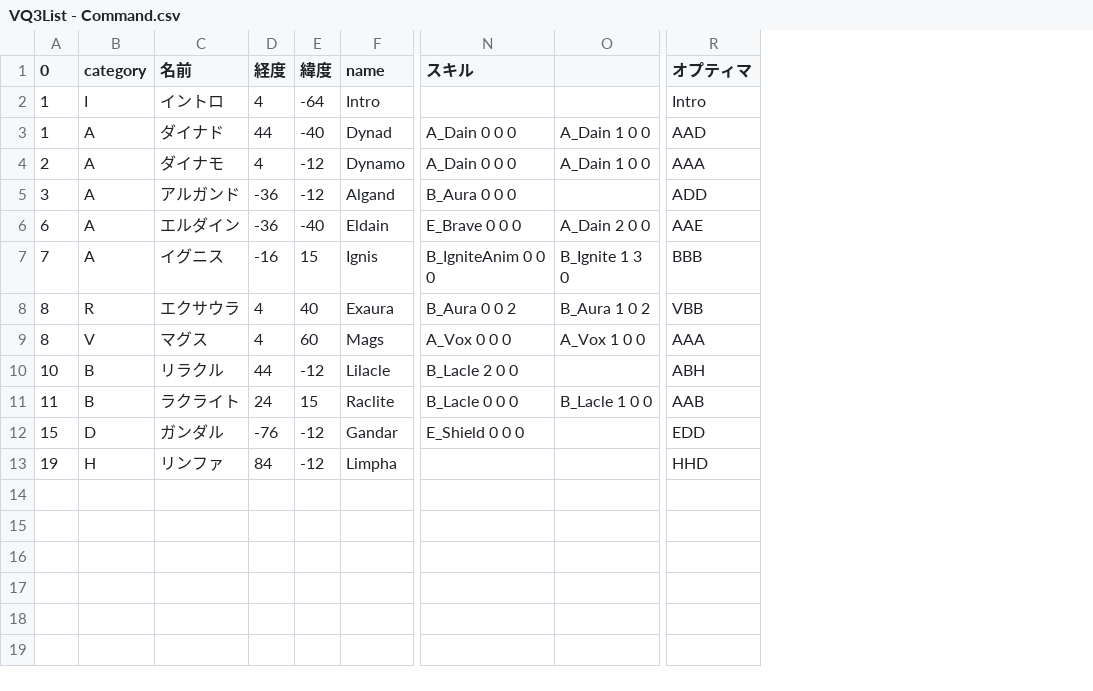
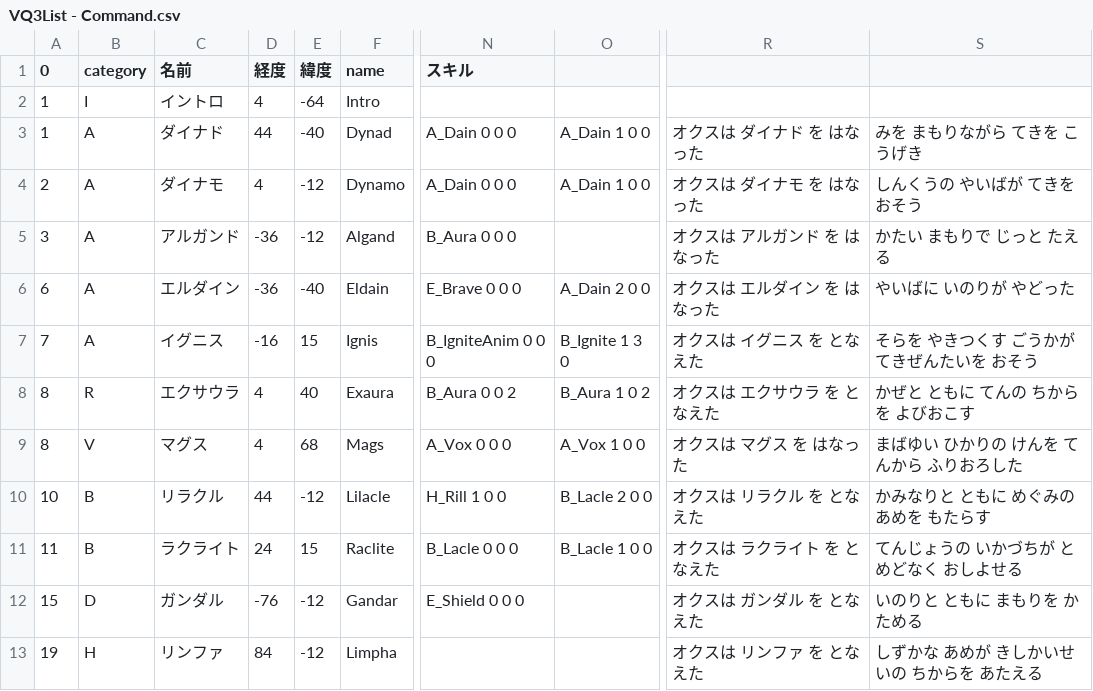
Before and after one commit to geekdrums/VQ3, a CSV file: VQ3 Unity/Assets/StreamingAssets/VQ3List - Command.csv, drawn as a sheet; only a part is shown, gaps mark what is left out; removed rows and columns are numbered as before the commit, all else as after; the diff names each change by its address in the sheet, - before the commit and + after, or states it on an @@ line.

Commit message:
AddCommandDescribeText

```diff
--- a/VQ3 Unity/Assets/StreamingAssets/VQ3List - Command.csv
+++ b/VQ3 Unity/Assets/StreamingAssets/VQ3List - Command.csv
-column R (オプティマ), rows 2-13: Intro | AAD | AAA | ADD | AAE | BBB | VBB | AAA | ABH | AAB | EDD | HHD
+column R, rows 3-13: オクスは ダイナド を はなった | オクスは ダイナモ を はなった | オクスは アルガンド を はなった | オクスは エルダイン を はなった | オクスは イグニス を となえた | オクスは エクサウラ を となえた | オクスは マグス を はなった | オクスは リラクル を となえた | オクスは ラクライト を となえた | オクスは ガンダル を となえた | オクスは リンファ を となえた
+column S, rows 3-13: みを まもりながら てきを こうげき | しんくうの やいばが てきを おそう | かたい まもりで じっと たえる | やいばに いのりが やどった | そらを やきつくす ごうかが てきぜんたいを おそう | かぜと ともに てんの ちからを よびおこす | まばゆい ひかりの けんを てんから ふりおろした | かみなりと ともに めぐみの あめを もたらす | てんじょうの いかづちが とめどなく おしよせる | いのりと ともに まもりを かためる | しずかな あめが きしかいせいの ちからを あたえる
-E9 (緯度): 60
+E9 (緯度): 68
-N10 (スキル): B_Lacle 2 0 0
+N10 (スキル): H_Rill 1 0 0
-O10: (empty)
+O10: B_Lacle 2 0 0
```
Also changed, not shown: 19 other files.
